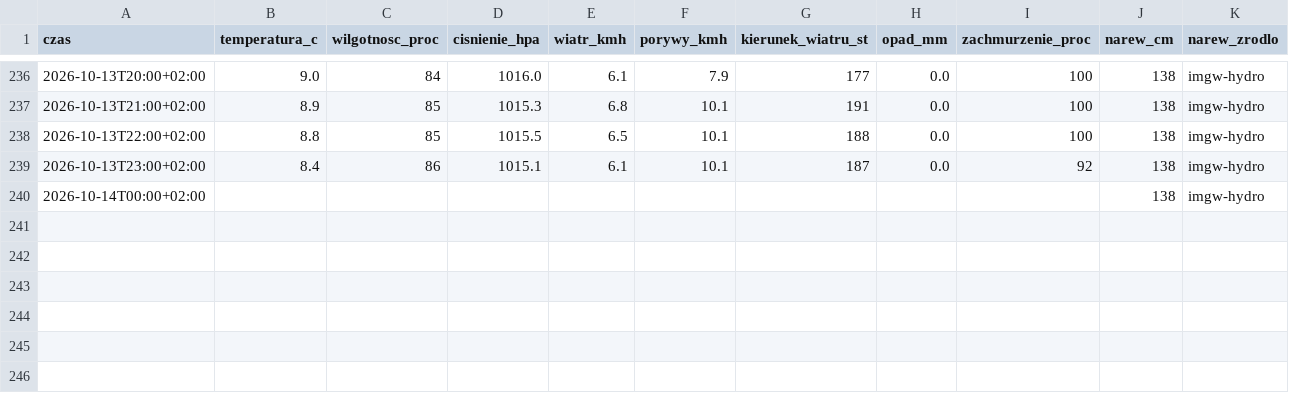
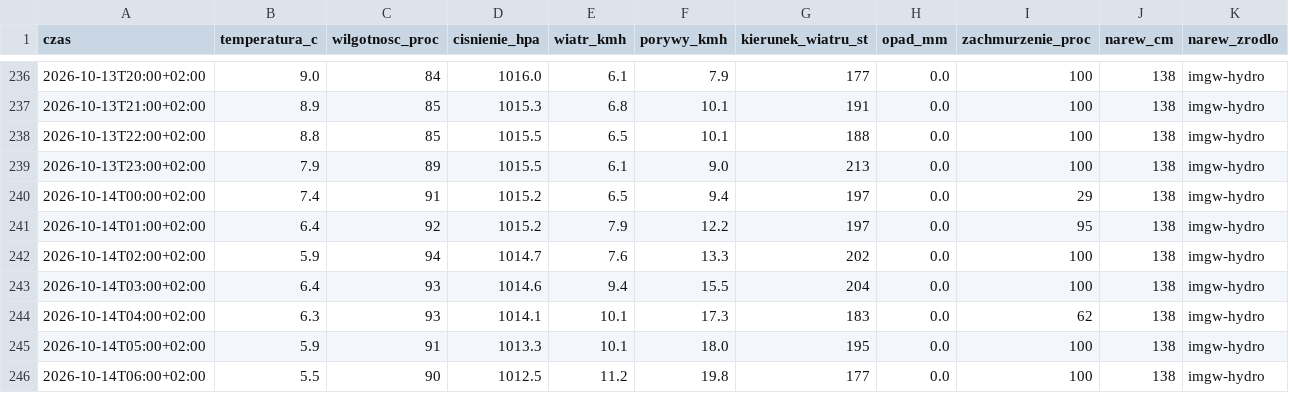
Before and after one commit to arturwyrzykowski/pogoda-tv, a CSV file: data/dziennik-2026.csv, drawn as a sheet; only a part is shown, gaps mark what is left out.

```diff
--- a/data/dziennik-2026.csv
+++ b/data/dziennik-2026.csv
@@ -238,3 +238,9 @@ czas,temperatura_c,wilgotnosc_proc,cisnienie_hpa,wiatr_kmh,porywy_kmh,kierunek_w
 2026-10-13T22:00+02:00,8.8,85,1015.5,6.5,10.1,188,0.0,100,138,imgw-hydro
-2026-10-13T23:00+02:00,8.4,86,1015.1,6.1,10.1,187,0.0,92,138,imgw-hydro
-2026-10-14T00:00+02:00,,,,,,,,,138,imgw-hydro
+2026-10-13T23:00+02:00,7.9,89,1015.5,6.1,9.0,213,0.0,100,138,imgw-hydro
+2026-10-14T00:00+02:00,7.4,91,1015.2,6.5,9.4,197,0.0,29,138,imgw-hydro
+2026-10-14T01:00+02:00,6.4,92,1015.2,7.9,12.2,197,0.0,95,138,imgw-hydro
+2026-10-14T02:00+02:00,5.9,94,1014.7,7.6,13.3,202,0.0,100,138,imgw-hydro
+2026-10-14T03:00+02:00,6.4,93,1014.6,9.4,15.5,204,0.0,100,138,imgw-hydro
+2026-10-14T04:00+02:00,6.3,93,1014.1,10.1,17.3,183,0.0,62,138,imgw-hydro
+2026-10-14T05:00+02:00,5.9,91,1013.3,10.1,18.0,195,0.0,100,138,imgw-hydro
+2026-10-14T06:00+02:00,5.5,90,1012.5,11.2,19.8,177,0.0,100,138,imgw-hydro
```
Also changed, not shown: 1 other file.
